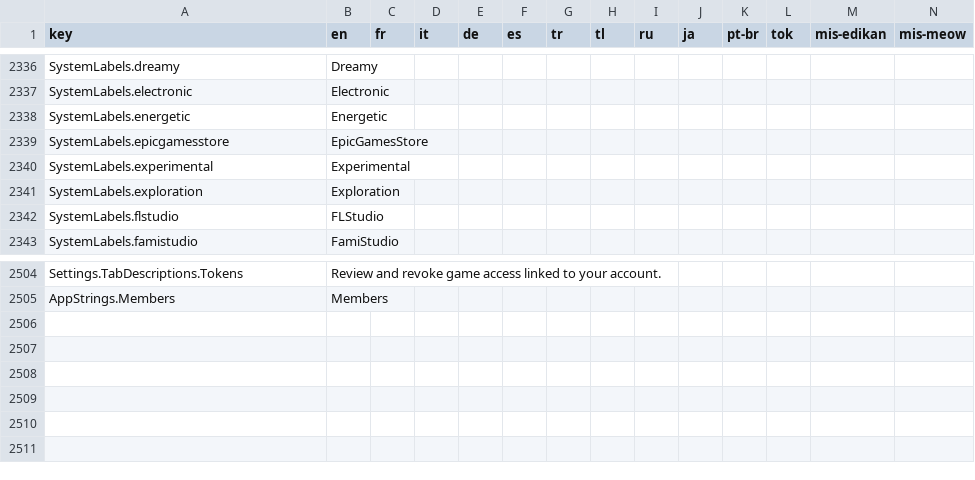
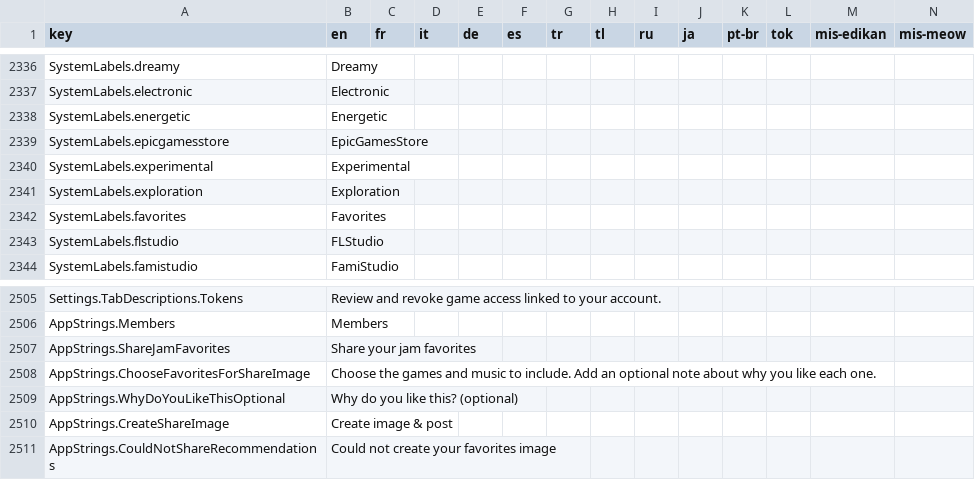
Before and after one commit to Down2Jam/Jamjar, a CSV file: tools/csv-to-json/Localization.csv, drawn as a sheet; only a part is shown, gaps mark what is left out.

Commit message:
Add sharing favorites

```diff
--- a/tools/csv-to-json/Localization.csv
+++ b/tools/csv-to-json/Localization.csv
@@ -2909,2 +2909,3 @@ SystemLabels.experimental,Experimental,,,,,,,,,,,,
 SystemLabels.exploration,Exploration,,,,,,,,,,,,
+SystemLabels.favorites,Favorites,,,,,,,,,,,,
 SystemLabels.flstudio,FLStudio,,,,,,,,,,,,
@@ -3073 +3074,6 @@ Settings.TabDescriptions.Tokens,Review and revoke game access linked to your acc
 AppStrings.Members,Members,,,,,,,,,,,,
+AppStrings.ShareJamFavorites,Share your jam favorites,,,,,,,,,,,,
+AppStrings.ChooseFavoritesForShareImage,Choose the games and music to include. Add an optional note about why you like each one.,,,,,,,,,,,,
+AppStrings.WhyDoYouLikeThisOptional,Why do you like this? (optional),,,,,,,,,,,,
+AppStrings.CreateShareImage,Create image & post,,,,,,,,,,,,
+AppStrings.CouldNotShareRecommendations,Could not create your favorites image,,,,,,,,,,,,
```
Also changed, not shown: 19 other files.
